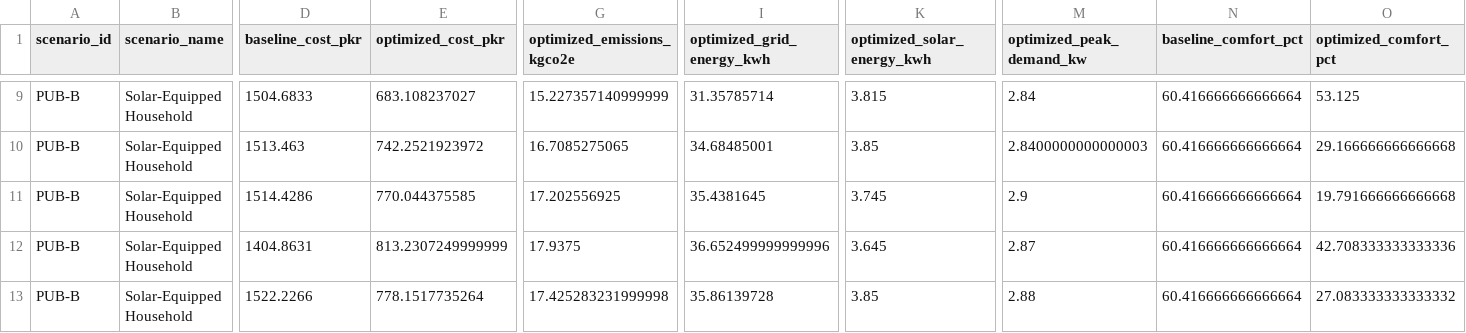
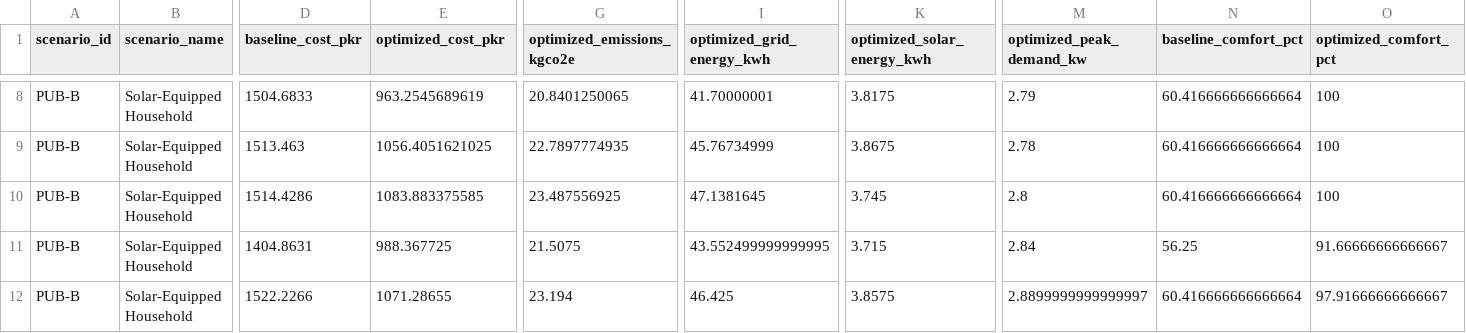
Before and after one commit to ayaan-kashif/CoolShift, a CSV file: outputs/summary_results.csv, drawn as a sheet; only a part is shown, gaps mark what is left out; addresses are those after the commit; the diff covers the shown part only; the diff names each change by its address in the sheet, - before the commit and + after, or states it on an @@ line.

```diff
--- a/outputs/summary_results.csv
+++ b/outputs/summary_results.csv
-E8 (optimized_cost_pkr): 683.108237027
+E8 (optimized_cost_pkr): 963.2545689619
-G8 (optimized_emissions_kgco2e): 15.227357140999999
+G8 (optimized_emissions_kgco2e): 20.8401250065
-I8 (optimized_grid_energy_kwh): 31.35785714
+I8 (optimized_grid_energy_kwh): 41.70000001
-K8 (optimized_solar_energy_kwh): 3.815
+K8 (optimized_solar_energy_kwh): 3.8175
-M8 (optimized_peak_demand_kw): 2.84
+M8 (optimized_peak_demand_kw): 2.79
-O8 (optimized_comfort_pct): 53.125
+O8 (optimized_comfort_pct): 100
-E9 (optimized_cost_pkr): 742.2521923972
+E9 (optimized_cost_pkr): 1056.4051621025
-G9 (optimized_emissions_kgco2e): 16.7085275065
+G9 (optimized_emissions_kgco2e): 22.7897774935
-I9 (optimized_grid_energy_kwh): 34.68485001
+I9 (optimized_grid_energy_kwh): 45.76734999
-K9 (optimized_solar_energy_kwh): 3.85
+K9 (optimized_solar_energy_kwh): 3.8675
-M9 (optimized_peak_demand_kw): 2.8400000000000003
+M9 (optimized_peak_demand_kw): 2.78
-O9 (optimized_comfort_pct): 29.166666666666668
+O9 (optimized_comfort_pct): 100
-E10 (optimized_cost_pkr): 770.044375585
+E10 (optimized_cost_pkr): 1083.883375585
-G10 (optimized_emissions_kgco2e): 17.202556925
+G10 (optimized_emissions_kgco2e): 23.487556925
-I10 (optimized_grid_energy_kwh): 35.4381645
+I10 (optimized_grid_energy_kwh): 47.1381645
-M10 (optimized_peak_demand_kw): 2.9
+M10 (optimized_peak_demand_kw): 2.8
-O10 (optimized_comfort_pct): 19.791666666666668
+O10 (optimized_comfort_pct): 100
-E11 (optimized_cost_pkr): 813.2307249999999
+E11 (optimized_cost_pkr): 988.367725
-G11 (optimized_emissions_kgco2e): 17.9375
+G11 (optimized_emissions_kgco2e): 21.5075
-I11 (optimized_grid_energy_kwh): 36.652499999999996
+I11 (optimized_grid_energy_kwh): 43.552499999999995
-K11 (optimized_solar_energy_kwh): 3.645
+K11 (optimized_solar_energy_kwh): 3.715
-M11 (optimized_peak_demand_kw): 2.87
+M11 (optimized_peak_demand_kw): 2.84
-N11 (baseline_comfort_pct): 60.416666666666664
+N11 (baseline_comfort_pct): 56.25
-O11 (optimized_comfort_pct): 42.708333333333336
+O11 (optimized_comfort_pct): 91.66666666666667
-E12 (optimized_cost_pkr): 778.1517735264
+E12 (optimized_cost_pkr): 1071.28655
-G12 (optimized_emissions_kgco2e): 17.425283231999998
+G12 (optimized_emissions_kgco2e): 23.194
-I12 (optimized_grid_energy_kwh): 35.86139728
+I12 (optimized_grid_energy_kwh): 46.425
-K12 (optimized_solar_energy_kwh): 3.85
+K12 (optimized_solar_energy_kwh): 3.8575
-M12 (optimized_peak_demand_kw): 2.88
+M12 (optimized_peak_demand_kw): 2.8899999999999997
-O12 (optimized_comfort_pct): 27.083333333333332
+O12 (optimized_comfort_pct): 97.91666666666667
```
Also changed, not shown: 4 removed rows and 84 edited cells elsewhere in this file, 48 other files.
